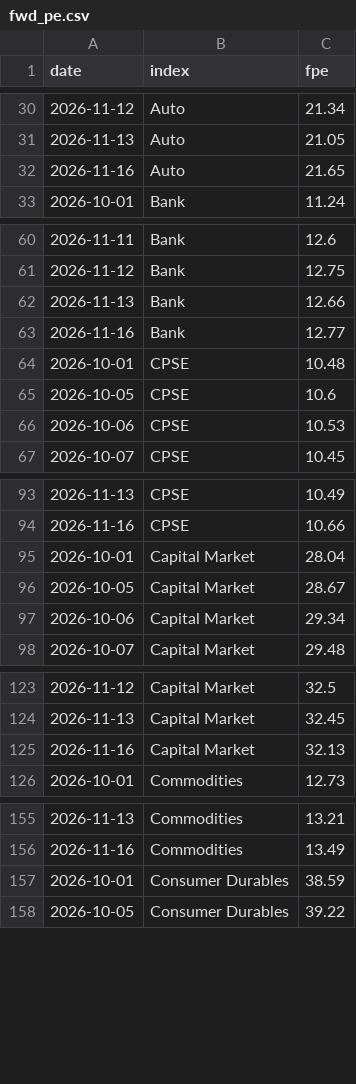
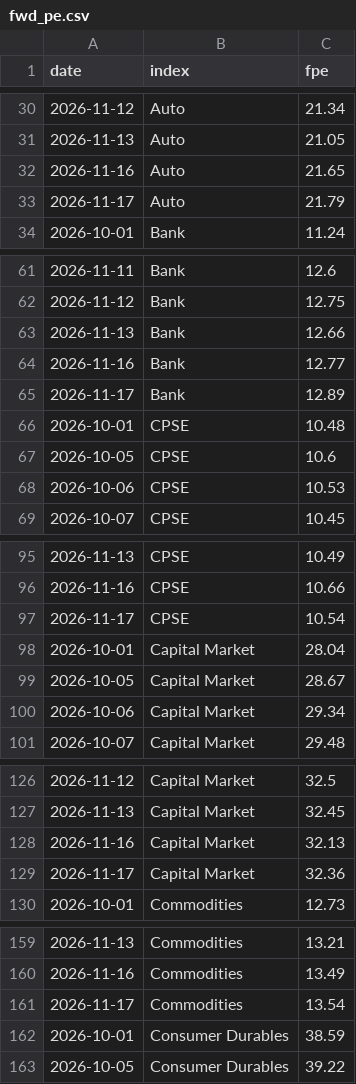
Before and after one commit to abhijitkikale/bharatpulse, a CSV file: data/fwd_pe.csv, drawn as a sheet; only a part is shown, gaps mark what is left out; the diff covers the shown part only.

```diff
--- a/data/fwd_pe.csv
+++ b/data/fwd_pe.csv
@@ -32,2 +32,3 @@ date,index,fpe
 2026-11-16,Auto,21.65
+2026-11-17,Auto,21.79
 2026-10-01,Bank,11.24
@@ -63,2 +64,3 @@ date,index,fpe
 2026-11-16,Bank,12.77
+2026-11-17,Bank,12.89
 2026-10-01,CPSE,10.48
@@ -94,2 +96,3 @@ date,index,fpe
 2026-11-16,CPSE,10.66
+2026-11-17,CPSE,10.54
 2026-10-01,Capital Market,28.04
@@ -125,2 +128,3 @@ date,index,fpe
 2026-11-16,Capital Market,32.13
+2026-11-17,Capital Market,32.36
 2026-10-01,Commodities,12.73
@@ -156,2 +160,3 @@ date,index,fpe
 2026-11-16,Commodities,13.49
+2026-11-17,Commodities,13.54
 2026-10-01,Consumer Durables,38.59
```
Also changed, not shown: 26 added rows elsewhere in this file, data/fiidii.csv, data/move.csv.
